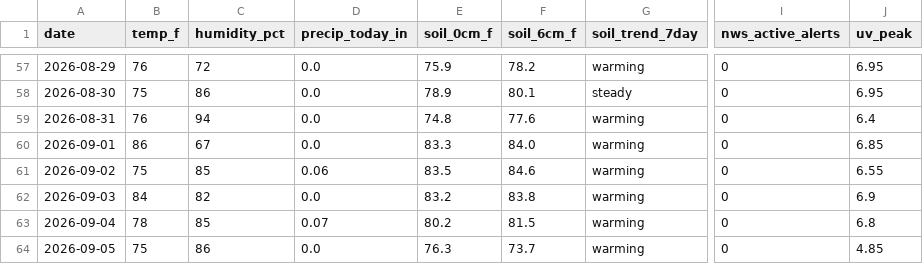
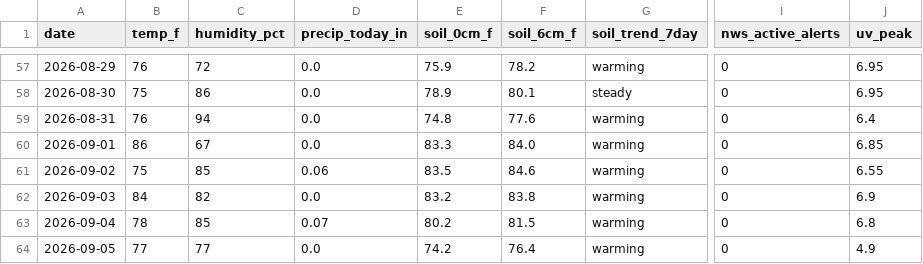
Before and after one commit to RDBFarm/rdbf-weather, a CSV file: weather_history.csv, drawn as a sheet; only a part is shown, gaps mark what is left out; the diff names each change by its address in the sheet, - before the commit and + after, or states it on an @@ line.

```diff
--- a/weather_history.csv
+++ b/weather_history.csv
-B64 (temp_f): 75
+B64 (temp_f): 77
-C64 (humidity_pct): 86
+C64 (humidity_pct): 77
-E64 (soil_0cm_f): 76.3
+E64 (soil_0cm_f): 74.2
-F64 (soil_6cm_f): 73.7
+F64 (soil_6cm_f): 76.4
-J64 (uv_peak): 4.85
+J64 (uv_peak): 4.9
```
Also changed, not shown: 1 other file.
